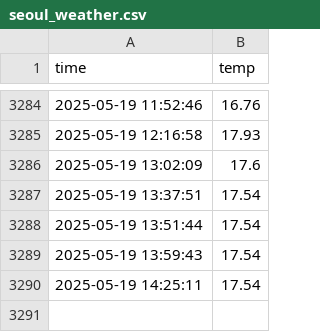
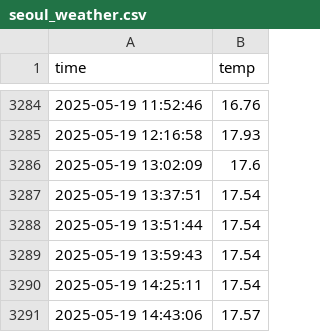
Before and after one commit to HHM0331/seoul_weather_5m, a CSV file: seoul_weather.csv, drawn as a sheet; only a part is shown, gaps mark what is left out; the diff names each change by its address in the sheet, - before the commit and + after, or states it on an @@ line.

```diff
--- a/seoul_weather.csv
+++ b/seoul_weather.csv
+row 3291: 2025-05-19 14:43:06 | 17.57
```
